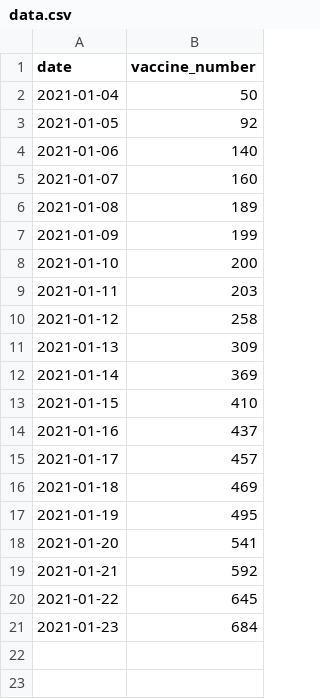
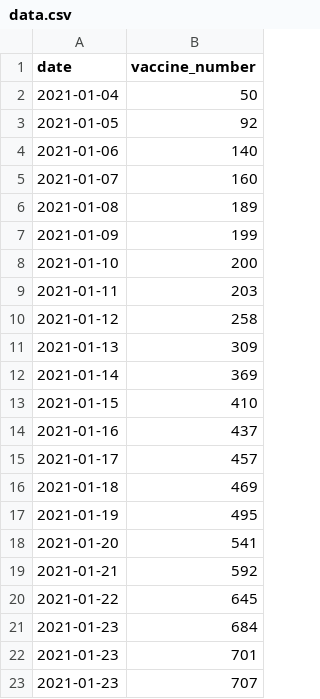
Before and after one commit to misiekofski/coronascv, a CSV file: data.csv, drawn as a sheet; the diff names each change by its address in the sheet, - before the commit and + after, or states it on an @@ line.

Commit message:
added two more days of data

```diff
--- a/data.csv
+++ b/data.csv
+row 22: 2021-01-23 | 701
+row 23: 2021-01-23 | 707
```
